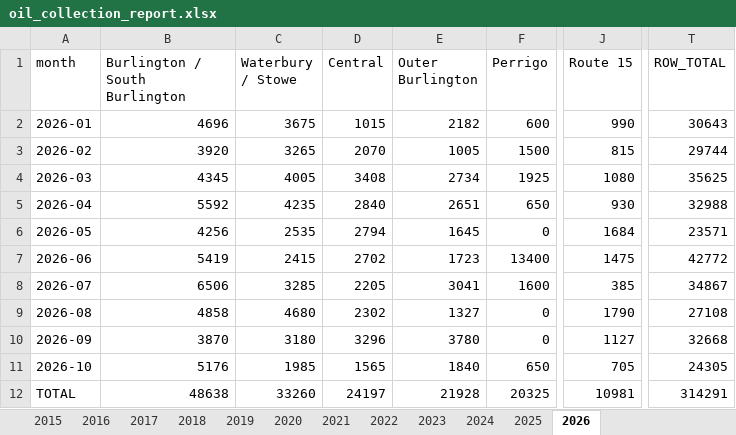
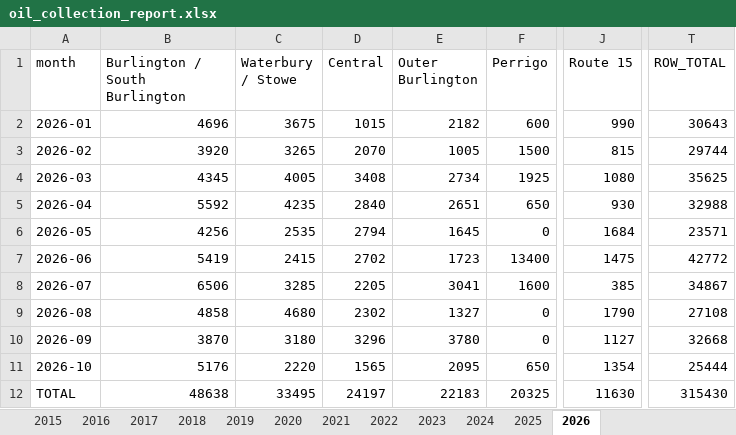
Before and after one commit to burnssargent-eng/blackbear_dashboard, an Excel workbook: oil_collection_report.xlsx, sheet 2026, drawn as a sheet; only a part is shown, gaps mark what is left out; values as stored, in another font and other column widths than the file's, no borders; the diff names each change by its address in the sheet, - before the commit and + after, or states it on an @@ line.

```diff
--- a/oil_collection_report.xlsx (sheet 2026)
+++ b/oil_collection_report.xlsx (sheet 2026)
-C11 (Waterbury / Stowe): 1985
+C11 (Waterbury / Stowe): 2220
-E11 (Outer Burlington): 1840
+E11 (Outer Burlington): 2095
-J11 (Route 15): 705
+J11 (Route 15): 1354
-T11 (ROW_TOTAL): 24305
+T11 (ROW_TOTAL): 25444
-C12 (Waterbury / Stowe): 33260
+C12 (Waterbury / Stowe): 33495
-E12 (Outer Burlington): 21928
+E12 (Outer Burlington): 22183
-J12 (Route 15): 10981
+J12 (Route 15): 11630
-T12 (ROW_TOTAL): 314291
+T12 (ROW_TOTAL): 315430
```
Also changed, not shown: sheet Yearly by Town, sheet Monthly by Town, sheet Yearly by Region, sheet Monthly by Region, sheet Yearly by County, sheet Monthly by County, 3 more sheets, 10 other files.
